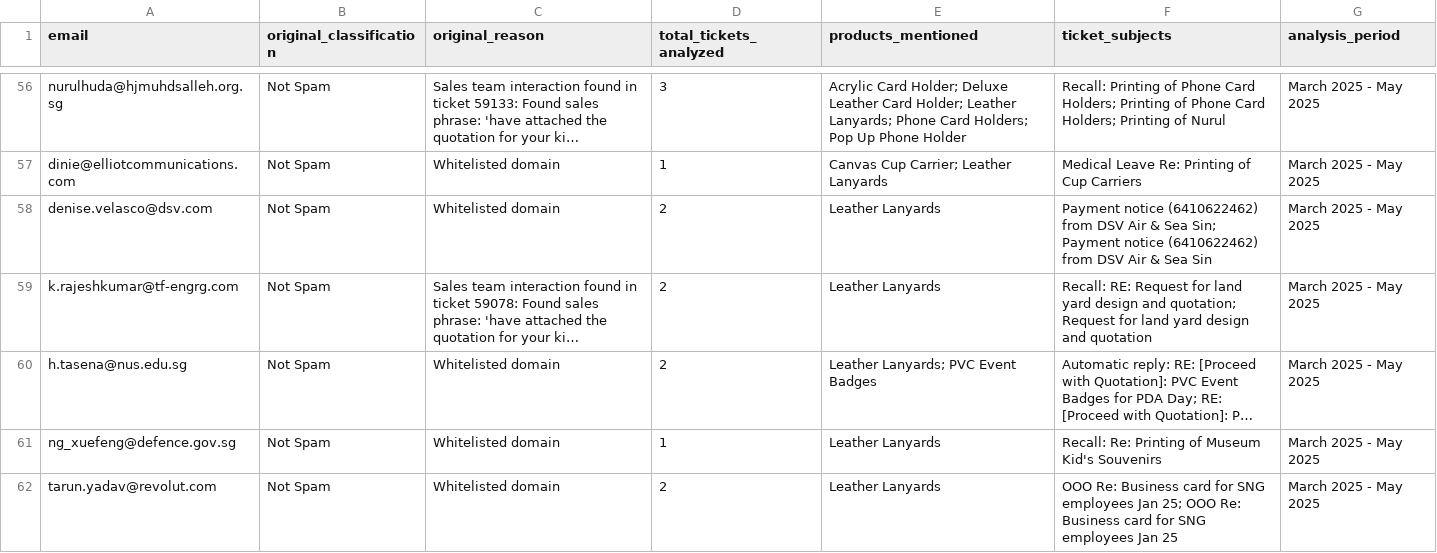
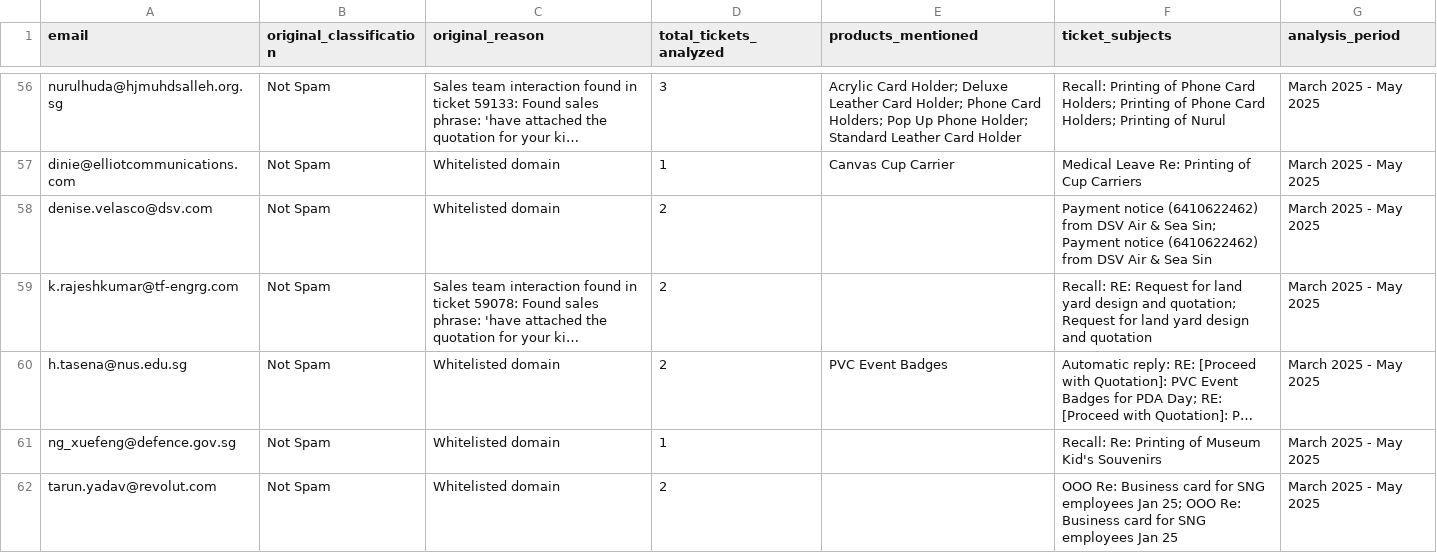
Before and after one commit to cyx-darren/hubspot-leads-classification-automation-v1, a CSV file: output/leads_with_products.csv, drawn as a sheet; only a part is shown, gaps mark what is left out; long unchanged cells end in …; the diff covers the shown part only; the diff names each change by its address in the sheet, - before the commit and + after, or states it on an @@ line.

```diff
--- a/output/leads_with_products.csv
+++ b/output/leads_with_products.csv
-E56 (products_mentioned): …Card Holder; Leather Lanyards; Phone Card Holders; Pop Up Phone Holder
+E56 (products_mentioned): …Card Holder; Phone Card Holders; Pop Up Phone Holder; Standard Leather Card Holder
-E57 (products_mentioned): Canvas Cup Carrier; Leather Lanyards
+E57 (products_mentioned): Canvas Cup Carrier
-E58:E59 (products_mentioned): Leather Lanyards
+E58:E59 (products_mentioned): (empty)
-E60 (products_mentioned): Leather Lanyards; PVC Event Badges
+E60 (products_mentioned): PVC Event Badges
-E61:E62 (products_mentioned): Leather Lanyards
+E61:E62 (products_mentioned): (empty)
```
Also changed, not shown: 122 edited cells elsewhere in this file.
